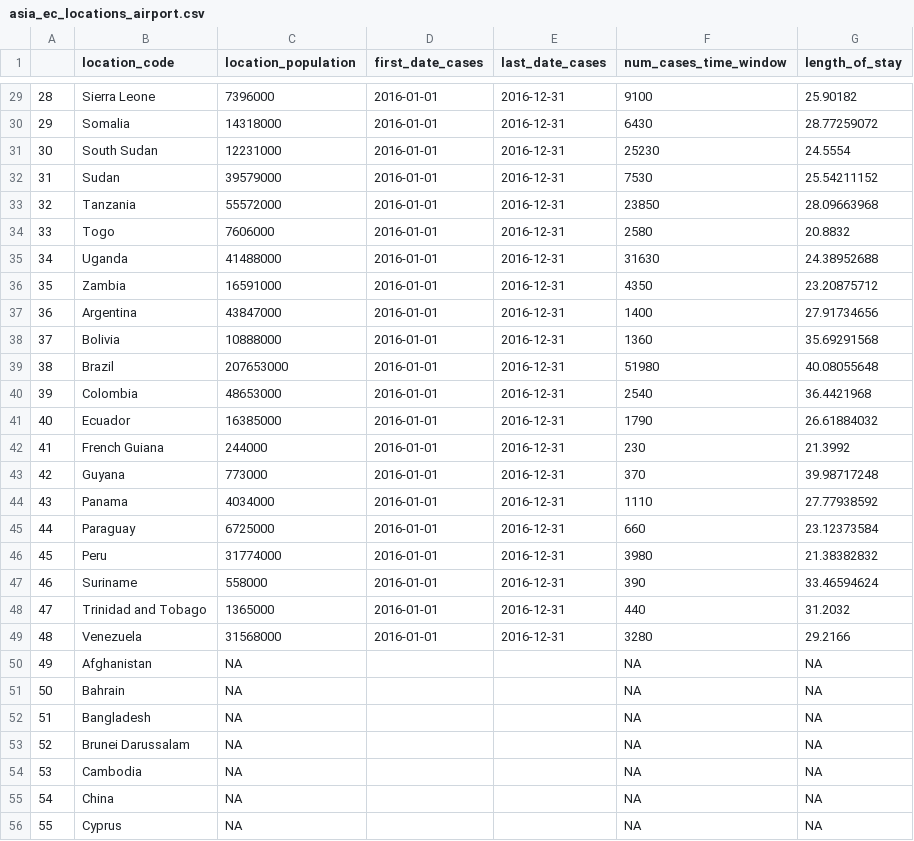
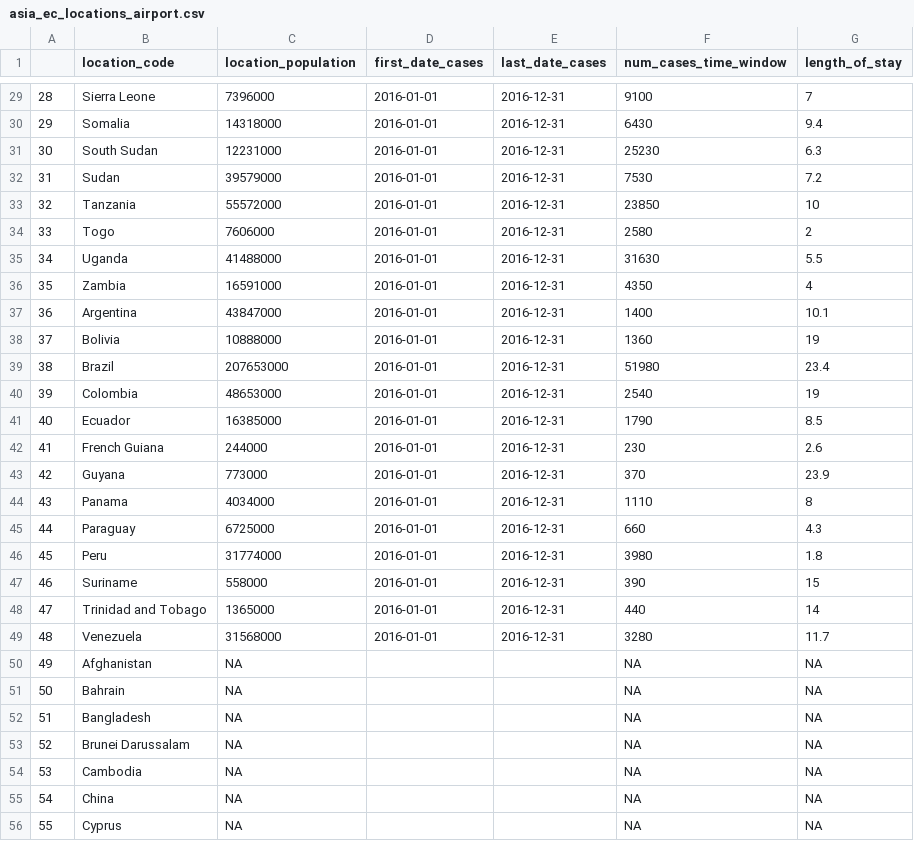
Before and after one commit to bnc19/YF_in_Asia, a CSV file: DATA/asia_ec_locations_airport.csv, drawn as a sheet; only a part is shown, gaps mark what is left out; the diff covers the shown part only.

```diff
--- a/DATA/asia_ec_locations_airport.csv
+++ b/DATA/asia_ec_locations_airport.csv
@@ -29,21 +29,21 @@
-"28","Sierra Leone",7396000,"2016-01-01","2016-12-31",9100,25.90182
-"29","Somalia",14318000,"2016-01-01","2016-12-31",6430,28.77259072
-"30","South Sudan",12231000,"2016-01-01","2016-12-31",25230,24.5554
-"31","Sudan",39579000,"2016-01-01","2016-12-31",7530,25.54211152
-"32","Tanzania",55572000,"2016-01-01","2016-12-31",23850,28.09663968
-"33","Togo",7606000,"2016-01-01","2016-12-31",2580,20.8832
-"34","Uganda",41488000,"2016-01-01","2016-12-31",31630,24.38952688
-"35","Zambia",16591000,"2016-01-01","2016-12-31",4350,23.20875712
-"36","Argentina",43847000,"2016-01-01","2016-12-31",1400,27.91734656
-"37","Bolivia",10888000,"2016-01-01","2016-12-31",1360,35.69291568
-"38","Brazil",207653000,"2016-01-01","2016-12-31",51980,40.08055648
-"39","Colombia",48653000,"2016-01-01","2016-12-31",2540,36.4421968
-"40","Ecuador",16385000,"2016-01-01","2016-12-31",1790,26.61884032
-"41","French Guiana",244000,"2016-01-01","2016-12-31",230,21.3992
-"42","Guyana",773000,"2016-01-01","2016-12-31",370,39.98717248
-"43","Panama",4034000,"2016-01-01","2016-12-31",1110,27.77938592
-"44","Paraguay",6725000,"2016-01-01","2016-12-31",660,23.12373584
-"45","Peru",31774000,"2016-01-01","2016-12-31",3980,21.38382832
-"46","Suriname",558000,"2016-01-01","2016-12-31",390,33.46594624
-"47","Trinidad and Tobago",1365000,"2016-01-01","2016-12-31",440,31.2032
-"48","Venezuela",31568000,"2016-01-01","2016-12-31",3280,29.2166
+28,Sierra Leone,7396000,2016-01-01,2016-12-31,9100,7
+29,Somalia,14318000,2016-01-01,2016-12-31,6430,9.4
+30,South Sudan,12231000,2016-01-01,2016-12-31,25230,6.3
+31,Sudan,39579000,2016-01-01,2016-12-31,7530,7.2
+32,Tanzania,55572000,2016-01-01,2016-12-31,23850,10
+33,Togo,7606000,2016-01-01,2016-12-31,2580,2
+34,Uganda,41488000,2016-01-01,2016-12-31,31630,5.5
+35,Zambia,16591000,2016-01-01,2016-12-31,4350,4
+36,Argentina,43847000,2016-01-01,2016-12-31,1400,10.1
+37,Bolivia,10888000,2016-01-01,2016-12-31,1360,19
+38,Brazil,207653000,2016-01-01,2016-12-31,51980,23.4
+39,Colombia,48653000,2016-01-01,2016-12-31,2540,19
+40,Ecuador,16385000,2016-01-01,2016-12-31,1790,8.5
+41,French Guiana,244000,2016-01-01,2016-12-31,230,2.6
+42,Guyana,773000,2016-01-01,2016-12-31,370,23.9
+43,Panama,4034000,2016-01-01,2016-12-31,1110,8
+44,Paraguay,6725000,2016-01-01,2016-12-31,660,4.3
+45,Peru,31774000,2016-01-01,2016-12-31,3980,1.8
+46,Suriname,558000,2016-01-01,2016-12-31,390,15
+47,Trinidad and Tobago,1365000,2016-01-01,2016-12-31,440,14
+48,Venezuela,31568000,2016-01-01,2016-12-31,3280,11.7
```
Also changed, not shown: 27 edited cells elsewhere in this file, DATA/airports_risk.csv, DATA/avg_R0_estimates.csv, 3 other files.
